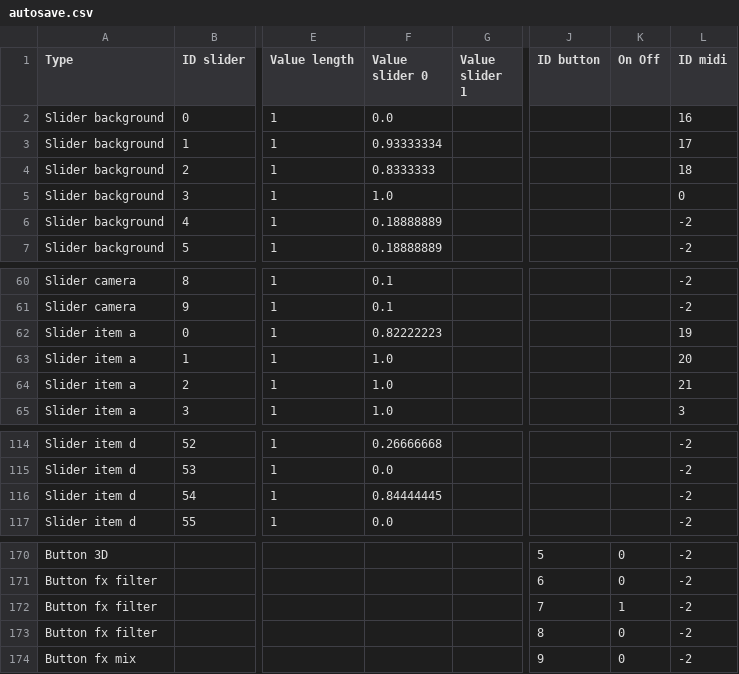
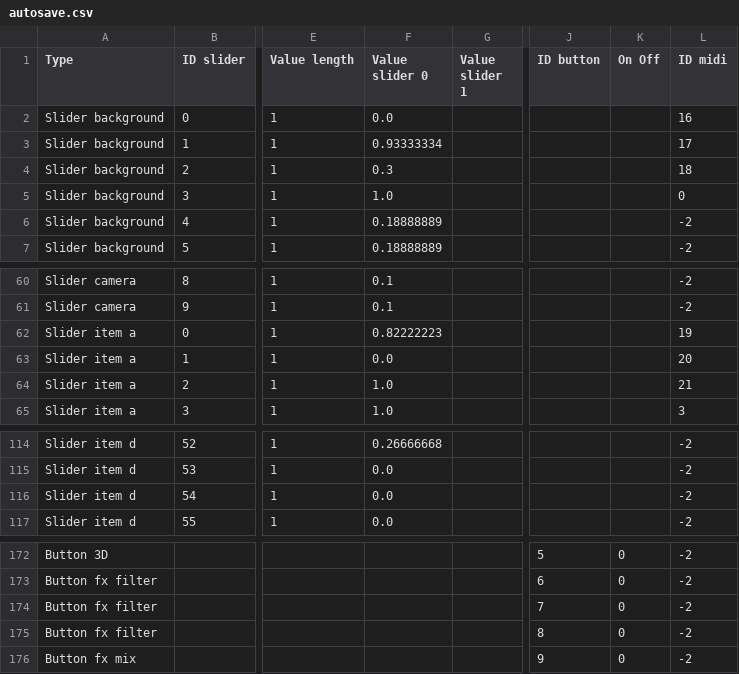
Before and after one commit to knupel/ROMANESCO-Processing, a CSV file: src/sources/autosave.csv, drawn as a sheet; only a part is shown, gaps mark what is left out; addresses are those after the commit; the diff covers the shown part only; the diff names each change by its address in the sheet, - before the commit and + after, or states it on an @@ line.

```diff
--- a/src/sources/autosave.csv
+++ b/src/sources/autosave.csv
-F4 (Value slider 0): 0.8333333
+F4 (Value slider 0): 0.3
-F63 (Value slider 0): 1.0
+F63 (Value slider 0): 0.0
-F116 (Value slider 0): 0.84444445
+F116 (Value slider 0): 0.0
-K174 (On Off): 1
+K174 (On Off): 0
```
Also changed, not shown: 2 added rows and 10 edited cells elsewhere in this file, 5 other files.
